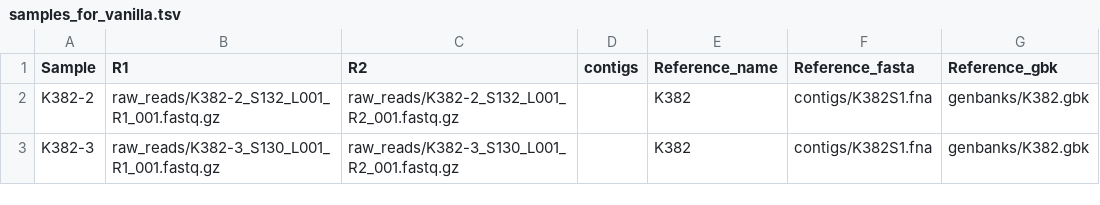
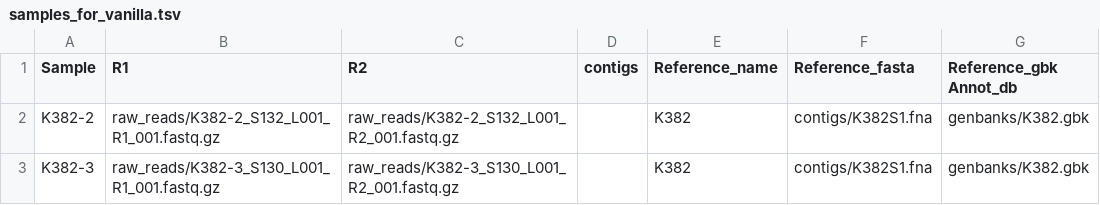
Before and after one commit to mesti90/vanilla, a TSV file: config/samples_for_vanilla.tsv, drawn as a sheet; only a part is shown.

Commit message:
Add database for annotating wild type genomes. Added: Acinetobacter reference genome

```diff
--- a/config/samples_for_vanilla.tsv
+++ b/config/samples_for_vanilla.tsv
@@ -1,2 +1,2 @@
-Sample	R1	R2	contigs	Reference_name	Reference_fasta	Reference_gbk
+Sample	R1	R2	contigs	Reference_name	Reference_fasta	Reference_gbk   Annot_db
 K382-2	raw_reads/K382-2_S132_L001_R1_001.fastq.gz	raw_reads/K382-2_S132_L001_R2_001.fastq.gz		K382	contigs/K382S1.fna	genbanks/K382.gbk
```
Also changed, not shown: config/samples_for_vanillong.tsv, 8 other files.
